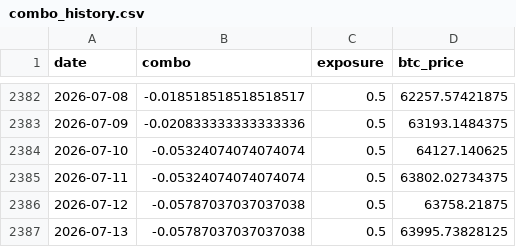
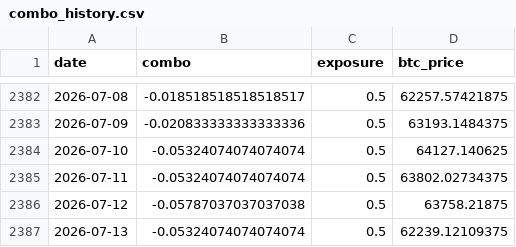
Before and after one commit to DarkoIOSG/d10-strategy, a CSV file: data/combo_history.csv, drawn as a sheet; only a part is shown, gaps mark what is left out.

```diff
--- a/data/combo_history.csv
+++ b/data/combo_history.csv
@@ -2386,2 +2386,2 @@ date,combo,exposure,btc_price
 2026-07-12,-0.05787037037037038,0.5,63758.21875
-2026-07-13,-0.05787037037037038,0.5,63995.73828125
+2026-07-13,-0.05324074074074074,0.5,62239.12109375
```
Also changed, not shown: 2 other files.
